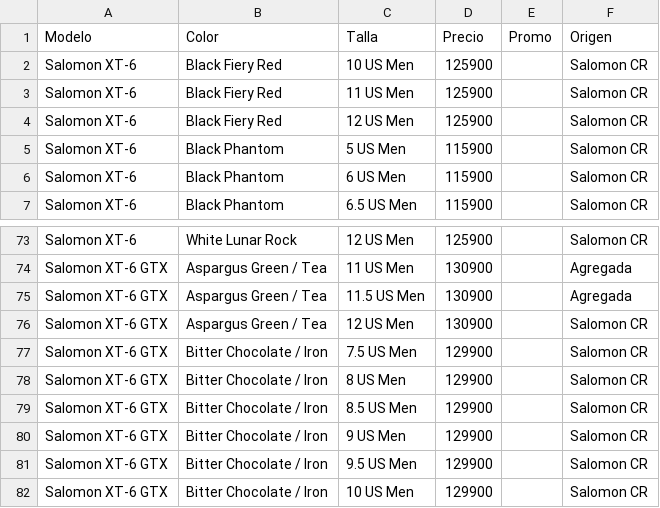
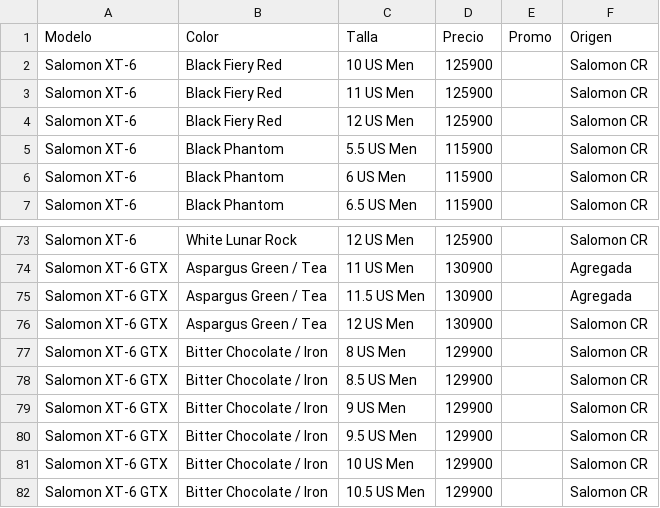
Before and after one commit to ansamu98-eng/brunaweb, a CSV file: stock/ocultas.csv, drawn as a sheet; only a part is shown, gaps mark what is left out; the shorter side is filled out with more unchanged rows.

```diff
--- a/stock/ocultas.csv
+++ b/stock/ocultas.csv
@@ -4,3 +4,3 @@ Salomon XT-6,Black Fiery Red,11 US Men,125900,,Salomon CR
 Salomon XT-6,Black Fiery Red,12 US Men,125900,,Salomon CR
-Salomon XT-6,Black Phantom,5 US Men,115900,,Salomon CR
+Salomon XT-6,Black Phantom,5.5 US Men,115900,,Salomon CR
 Salomon XT-6,Black Phantom,6 US Men,115900,,Salomon CR
@@ -76,3 +76,2 @@ Salomon XT-6 GTX,Aspargus Green / Tea,11.5 US Men,130900,,Agregada
 Salomon XT-6 GTX,Aspargus Green / Tea,12 US Men,130900,,Salomon CR
-Salomon XT-6 GTX,Bitter Chocolate / Iron,7.5 US Men,129900,,Salomon CR
 Salomon XT-6 GTX,Bitter Chocolate / Iron,8 US Men,129900,,Salomon CR
```
Also changed, not shown: 1 other file.
